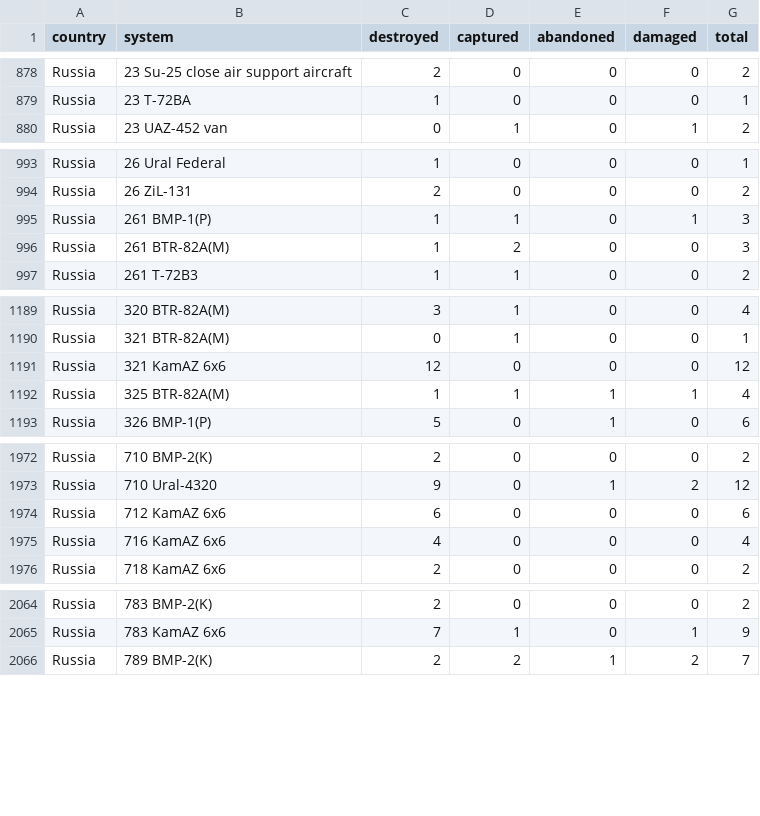
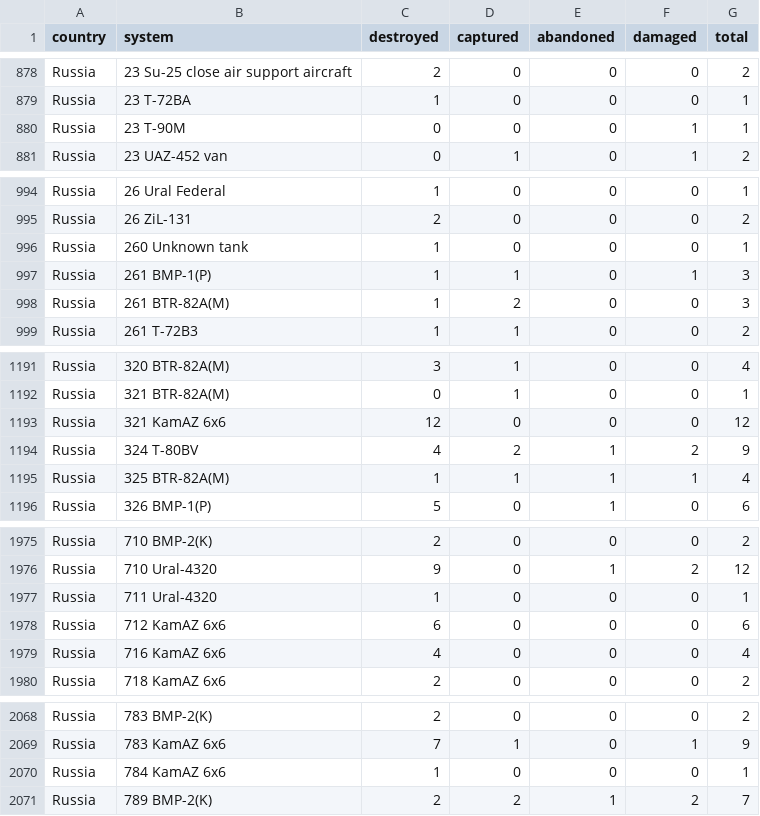
Before and after one commit to scarnecchia/oryx_data, a CSV file: totals_by_system_wide.csv, drawn as a sheet; only a part is shown, gaps mark what is left out; the diff covers the shown part only; the diff names each change by its address in the sheet, - before the commit and + after, or states it on an @@ line.

```diff
--- a/totals_by_system_wide.csv
+++ b/totals_by_system_wide.csv
+row 880: Russia | 23 T-90M | 0 | 0 | 0 | 1 | 1
+row 996: Russia | 260 Unknown tank | 1 | 0 | 0 | 0 | 1
+row 1194: Russia | 324 T-80BV | 4 | 2 | 1 | 2 | 9
+row 1977: Russia | 711 Ural-4320 | 1 | 0 | 0 | 0 | 1
+row 2070: Russia | 784 KamAZ 6x6 | 1 | 0 | 0 | 0 | 1
```
Also changed, not shown: 6 added rows and 8 edited cells elsewhere in this file, daily_count.csv, event_abandoned.csv, 5 other files.
